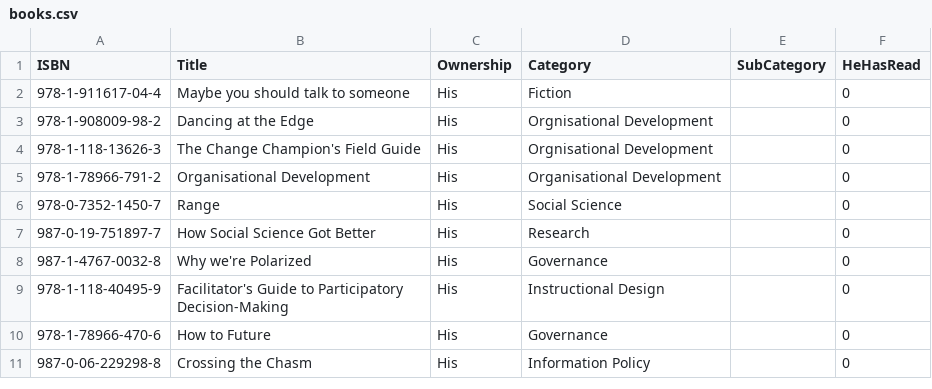
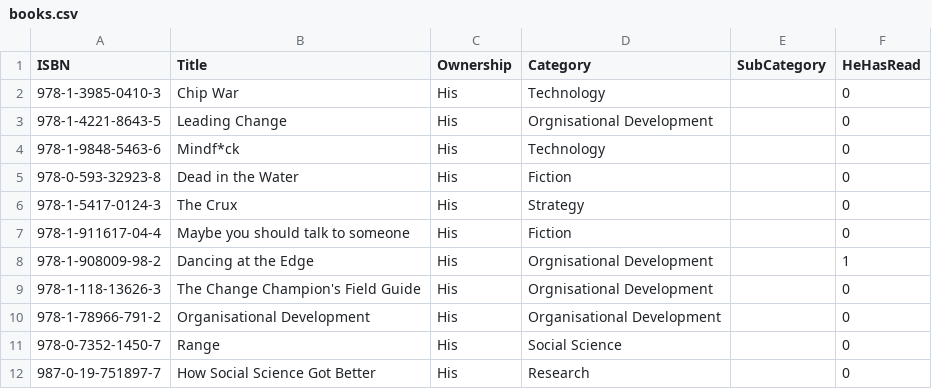
Before and after one commit to ThoughtfulPractice/books_catalogue_vis, a CSV file: data/raw/books.csv, drawn as a sheet; only a part is shown; the shorter side is filled out with more unchanged rows.

Commit message:
Update books.csv

```diff
--- a/data/raw/books.csv
+++ b/data/raw/books.csv
@@ -1,4 +1,9 @@
 ISBN,Title,Ownership,Category,SubCategory,HeHasRead
+978-1-3985-0410-3,Chip War,His,Technology,,0
+978-1-4221-8643-5,Leading Change,His,Orgnisational Development,,0
+978-1-9848-5463-6,Mindf*ck,His,Technology,,0
+978-0-593-32923-8,Dead in the Water,His,Fiction,,0
+978-1-5417-0124-3,The Crux,His,Strategy,,0
 978-1-911617-04-4,Maybe you should talk to someone,His,Fiction,,0
-978-1-908009-98-2,Dancing at the Edge,His,Orgnisational Development,,0
+978-1-908009-98-2,Dancing at the Edge,His,Orgnisational Development,,1
 978-1-118-13626-3,The Change Champion's Field Guide,His,Orgnisational Development,,0
```
